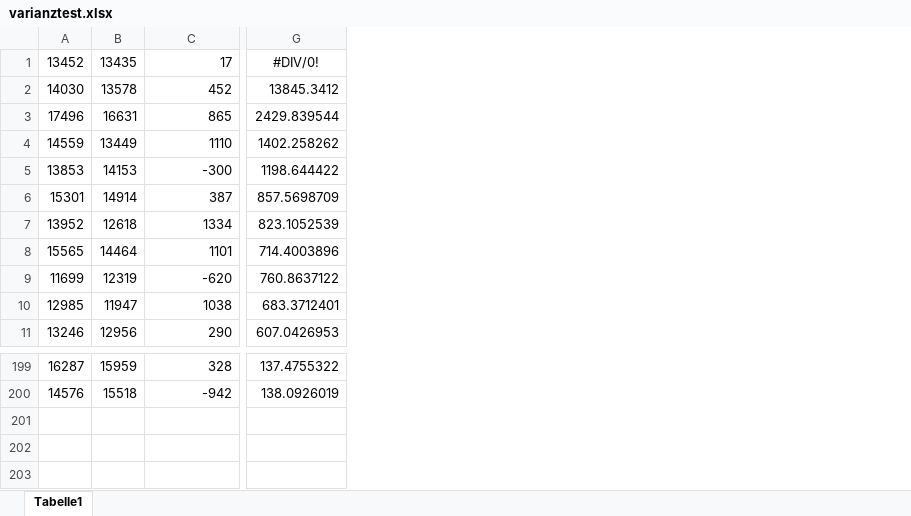
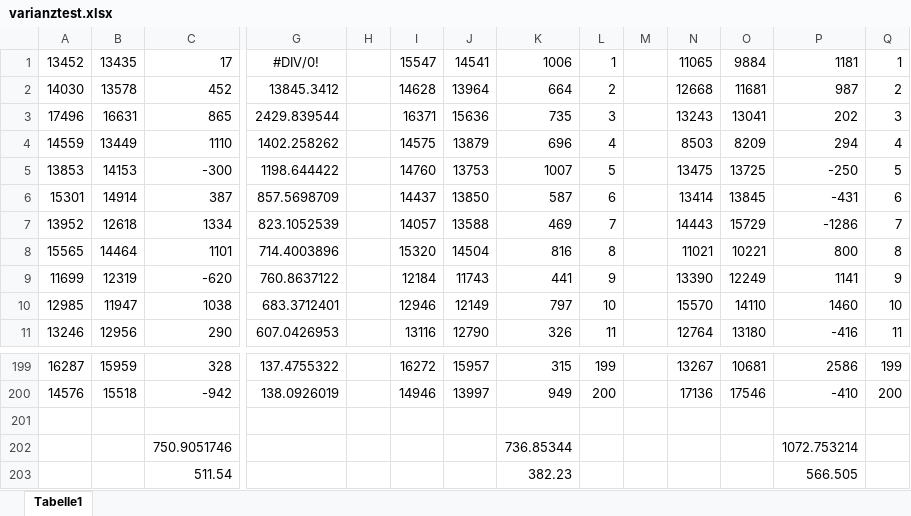
Before and after one commit to FG-SE/PrePostReviewProcessSimulation, an Excel workbook: varianztest.xlsx, sheet Tabelle1, drawn as a sheet; only a part is shown, gaps mark what is left out; values as stored, in another font and other column widths than the file's, no borders; rows hold the shown columns only; the diff names each change by its address in the sheet, - before the commit and + after, or states it on an @@ line.

```diff
--- a/varianztest.xlsx (sheet Tabelle1)
+++ b/varianztest.xlsx (sheet Tabelle1)
+column H, empty
+column I, rows 1-11: 15547 | 14628 | 16371 | 14575 | 14760 | 14437 | 14057 | 15320 | 12184 | 12946 | 13116; rows 199-200: 16272 | 14946
+column J, rows 1-11: 14541 | 13964 | 15636 | 13879 | 13753 | 13850 | 13588 | 14504 | 11743 | 12149 | 12790; rows 199-200: 15957 | 13997
+column K, rows 1-11: 1006 | 664 | 735 | 696 | 1007 | 587 | 469 | 816 | 441 | 797 | 326; rows 199-200: 315 | 949
+column L, rows 1-11: 1 | 2 | 3 | 4 | 5 | 6 | 7 | 8 | 9 | 10 | 11; rows 199-200: 199 | 200
+column M, empty
+column N, rows 1-11: 11065 | 12668 | 13243 | 8503 | 13475 | 13414 | 14443 | 11021 | 13390 | 15570 | 12764; rows 199-200: 13267 | 17136
+column O, rows 1-11: 9884 | 11681 | 13041 | 8209 | 13725 | 13845 | 15729 | 10221 | 12249 | 14110 | 13180; rows 199-200: 10681 | 17546
+column P, rows 1-11: 1181 | 987 | 202 | 294 | -250 | -431 | -1286 | 800 | 1141 | 1460 | -416; rows 199-200: 2586 | -410
+column Q, rows 1-11: 1 | 2 | 3 | 4 | 5 | 6 | 7 | 8 | 9 | 10 | 11; rows 199-200: 199 | 200
+row 201: (empty)
+row 202:  |  | 750.9051746 |  |  |  |  | 736.85344 |  |  |  |  | 1072.753214
+row 203:  |  | 511.54 |  |  |  |  | 382.23 |  |  |  |  | 566.505
```
Also changed, not shown: 10 other files.
